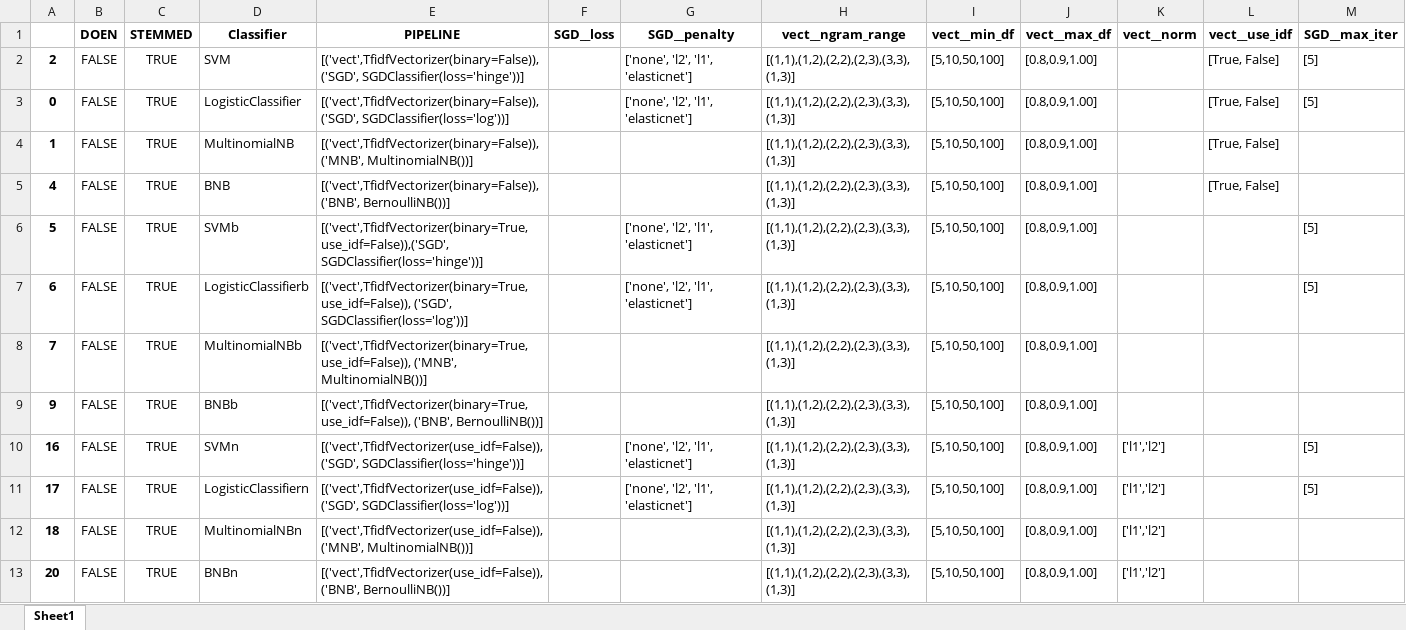
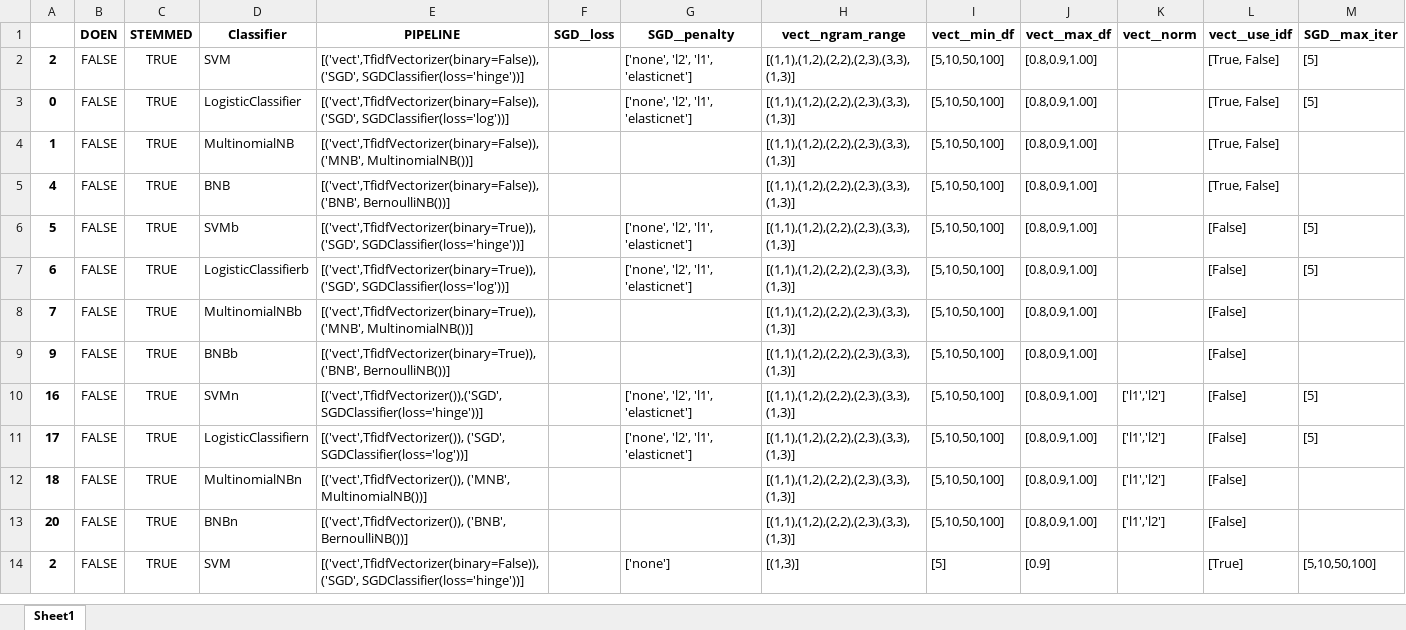
Before and after one commit to jaspervanderheide/Scriptie-Sprekers-TK, an Excel workbook: Models.xlsx, sheet Sheet1, drawn as a sheet; values as stored, in another font and other column widths than the file's, no borders; the diff names each change by its address in the sheet, - before the commit and + after, or states it on an @@ line.

```diff
--- a/Models.xlsx (sheet Sheet1)
+++ b/Models.xlsx (sheet Sheet1)
-E6 (PIPELINE): [('vect',TfidfVectorizer(binary=True,use_idf=False)),('SGD', SGDClassifier(loss='hinge'))]
+E6 (PIPELINE): [('vect',TfidfVectorizer(binary=True)),('SGD', SGDClassifier(loss='hinge'))]
-L6:L13 (vect__use_idf): (empty)
+L6:L13 (vect__use_idf): [False]
-E7 (PIPELINE): [('vect',TfidfVectorizer(binary=True,use_idf=False)), ('SGD', SGDClassifier(loss='log'))]
+E7 (PIPELINE): [('vect',TfidfVectorizer(binary=True)), ('SGD', SGDClassifier(loss='log'))]
-E8 (PIPELINE): [('vect',TfidfVectorizer(binary=True,use_idf=False)), ('MNB', MultinomialNB())]
+E8 (PIPELINE): [('vect',TfidfVectorizer(binary=True)), ('MNB', MultinomialNB())]
-E9 (PIPELINE): [('vect',TfidfVectorizer(binary=True,use_idf=False)), ('BNB', BernoulliNB())]
+E9 (PIPELINE): [('vect',TfidfVectorizer(binary=True)), ('BNB', BernoulliNB())]
-E10 (PIPELINE): [('vect',TfidfVectorizer(use_idf=False)),('SGD', SGDClassifier(loss='hinge'))]
+E10 (PIPELINE): [('vect',TfidfVectorizer()),('SGD', SGDClassifier(loss='hinge'))]
-E11 (PIPELINE): [('vect',TfidfVectorizer(use_idf=False)), ('SGD', SGDClassifier(loss='log'))]
+E11 (PIPELINE): [('vect',TfidfVectorizer()), ('SGD', SGDClassifier(loss='log'))]
-E12 (PIPELINE): [('vect',TfidfVectorizer(use_idf=False)), ('MNB', MultinomialNB())]
+E12 (PIPELINE): [('vect',TfidfVectorizer()), ('MNB', MultinomialNB())]
-E13 (PIPELINE): [('vect',TfidfVectorizer(use_idf=False)), ('BNB', BernoulliNB())]
+E13 (PIPELINE): [('vect',TfidfVectorizer()), ('BNB', BernoulliNB())]
+row 14: 2 | FALSE | TRUE | SVM | [('vect',TfidfVectorizer(binary=False)),('SGD', SGDClassifier(loss='hinge'))] |  | ['none'] | [(1,3)] | [5] | [0.9] |  | [True] | [5,10,50,100]
```
Also changed, not shown: 7 other files.
